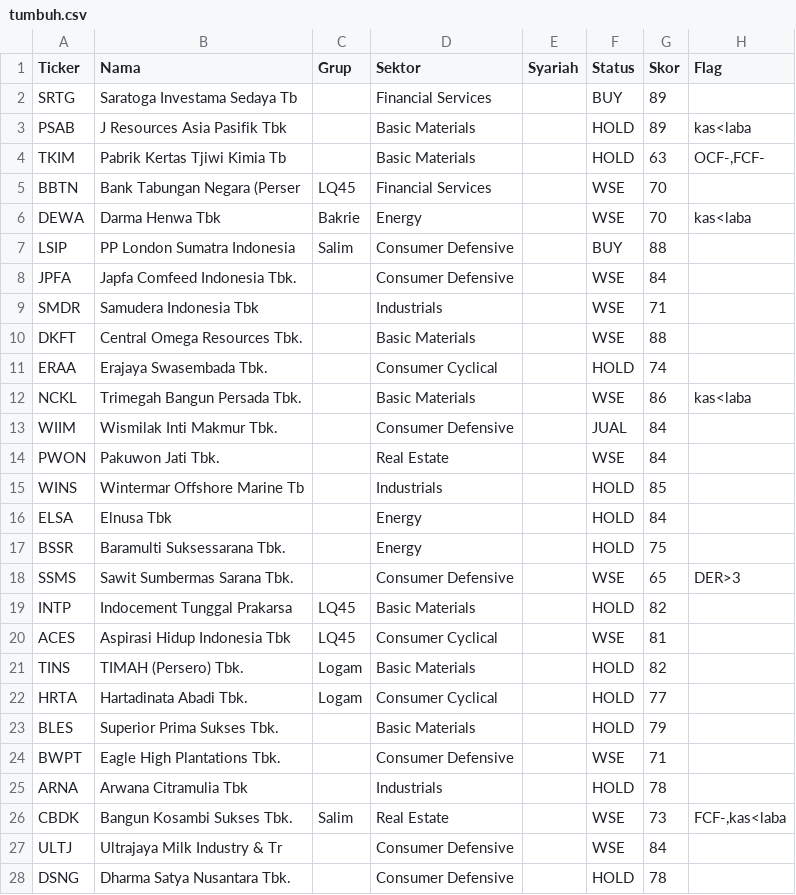
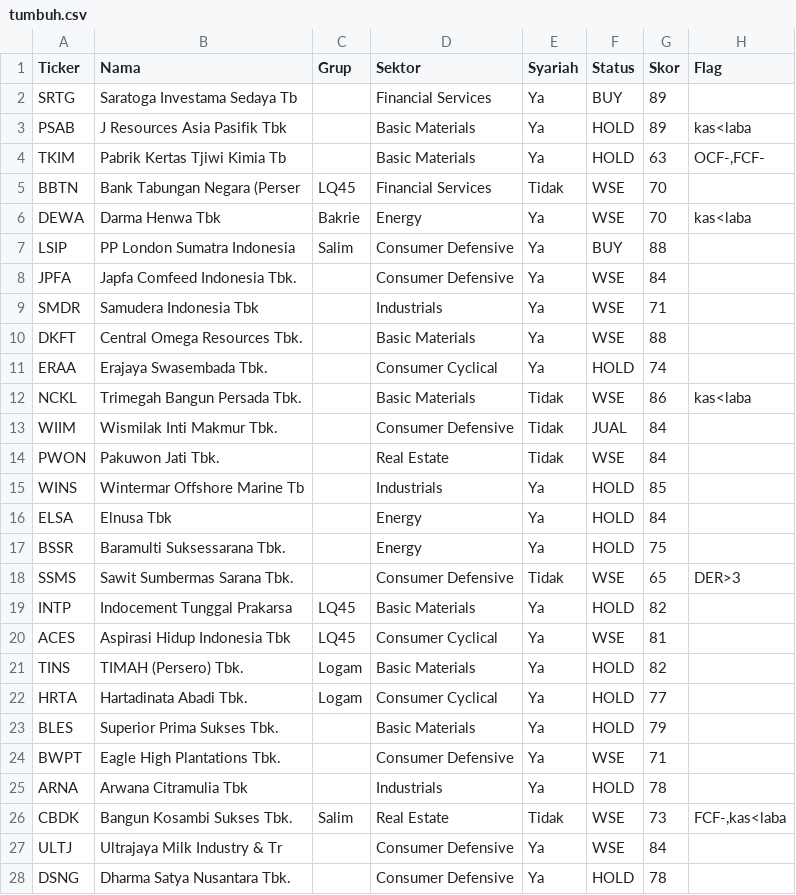
Before and after one commit to 2013tib-droid/Screening-Saham, a CSV file: hasil/tumbuh.csv, drawn as a sheet; only a part is shown; the diff covers the shown part only; the diff names each change by its address in the sheet, - before the commit and + after, or states it on an @@ line.

```diff
--- a/hasil/tumbuh.csv
+++ b/hasil/tumbuh.csv
-E2:E4 (Syariah): (empty)
+E2:E4 (Syariah): Ya
-E5 (Syariah): (empty)
+E5 (Syariah): Tidak
-E6:E11 (Syariah): (empty)
+E6:E11 (Syariah): Ya
-E12:E14 (Syariah): (empty)
+E12:E14 (Syariah): Tidak
-E15:E17 (Syariah): (empty)
+E15:E17 (Syariah): Ya
-E18 (Syariah): (empty)
+E18 (Syariah): Tidak
-E19:E25 (Syariah): (empty)
+E19:E25 (Syariah): Ya
-E26 (Syariah): (empty)
+E26 (Syariah): Tidak
-E27:E28 (Syariah): (empty)
+E27:E28 (Syariah): Ya
```
Also changed, not shown: 21 edited cells elsewhere in this file, hasil/semua.csv, hasil/swing.csv, 4 other files.
